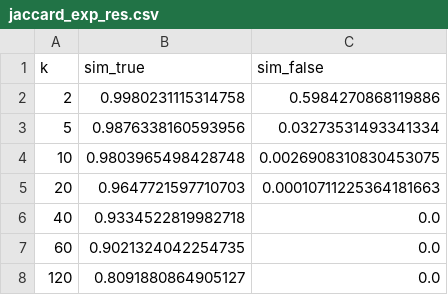
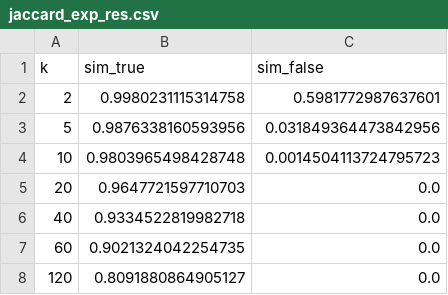
Before and after one commit to hcbravoED/data606-plagiarism-brysbroughton, a CSV file: result_data/jaccard_exp_res.csv, drawn as a sheet.

```diff
--- a/result_data/jaccard_exp_res.csv
+++ b/result_data/jaccard_exp_res.csv
@@ -1,6 +1,6 @@
 k,sim_true,sim_false
-2,0.9980231115314758,0.5984270868119886
-5,0.9876338160593956,0.03273531493341334
-10,0.9803965498428748,0.0026908310830453075
-20,0.9647721597710703,0.00010711225364181663
+2,0.9980231115314758,0.5981772987637601
+5,0.9876338160593956,0.031849364473842956
+10,0.9803965498428748,0.0014504113724795723
+20,0.9647721597710703,0.0
 40,0.9334522819982718,0.0
```
Also changed, not shown: 6 other files.
